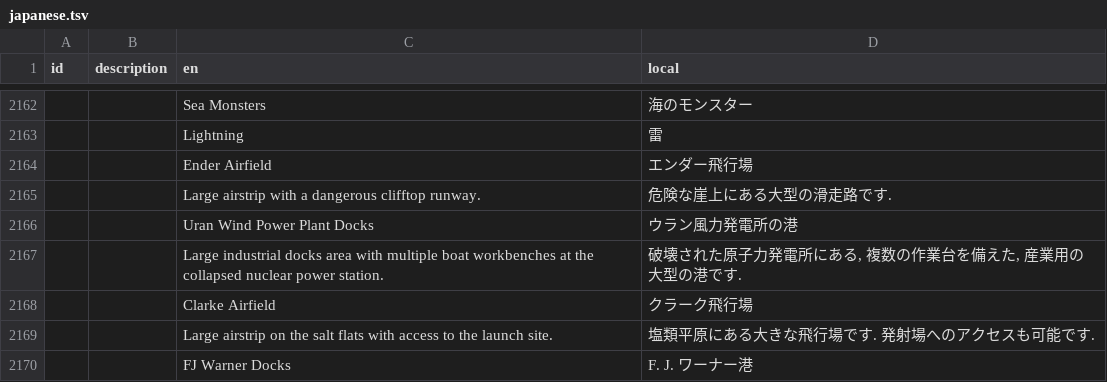
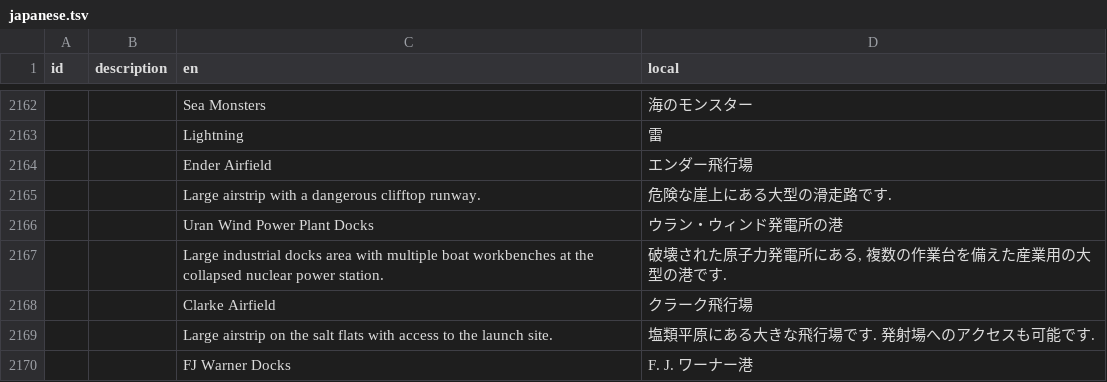
Before and after one commit to Gakuto1112/Stormworks-JapaneseTranslation, a TSV file: src/translation_data/japanese.tsv, drawn as a sheet; only a part is shown, gaps mark what is left out.

Commit message:
「Uran Wind Power Plant Docks」の訳を修正

```diff
--- a/src/translation_data/japanese.tsv
+++ b/src/translation_data/japanese.tsv
@@ -2165,4 +2165,4 @@ id	description	en	local
 		Large airstrip with a dangerous clifftop runway.	危険な崖上にある大型の滑走路です.
-		Uran Wind Power Plant Docks	ウラン風力発電所の港
-		Large industrial docks area with multiple boat workbenches at the collapsed nuclear power station.	破壊された原子力発電所にある, 複数の作業台を備えた, 産業用の大型の港です.
+		Uran Wind Power Plant Docks	ウラン・ウィンド発電所の港
+		Large industrial docks area with multiple boat workbenches at the collapsed nuclear power station.	破壊された原子力発電所にある, 複数の作業台を備えた産業用の大型の港です.
 		Clarke Airfield	クラーク飛行場
```
